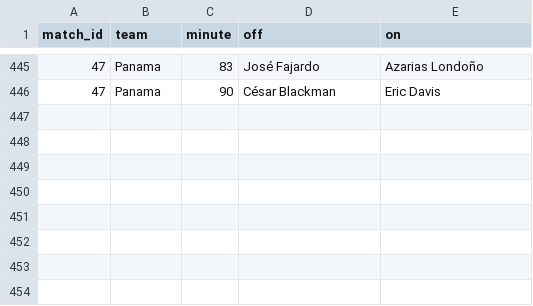
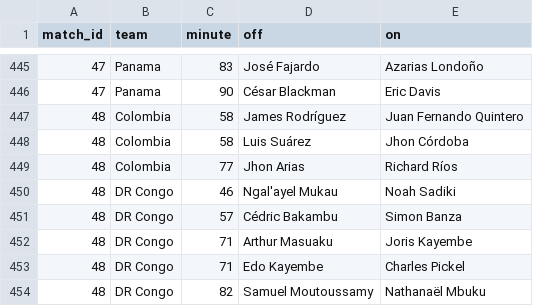
Before and after one commit to Godfrey811/wc2026friends, a CSV file: data/subs.csv, drawn as a sheet; only a part is shown, gaps mark what is left out; the diff names each change by its address in the sheet, - before the commit and + after, or states it on an @@ line.

```diff
--- a/data/subs.csv
+++ b/data/subs.csv
+row 447: 48 | Colombia | 58 | James Rodríguez | Juan Fernando Quintero
+row 448: 48 | Colombia | 58 | Luis Suárez | Jhon Córdoba
+row 449: 48 | Colombia | 77 | Jhon Arias | Richard Ríos
+row 450: 48 | DR Congo | 46 | Ngal'ayel Mukau | Noah Sadiki
+row 451: 48 | DR Congo | 57 | Cédric Bakambu | Simon Banza
+row 452: 48 | DR Congo | 71 | Arthur Masuaku | Joris Kayembe
+row 453: 48 | DR Congo | 71 | Edo Kayembe | Charles Pickel
+row 454: 48 | DR Congo | 82 | Samuel Moutoussamy | Nathanaël Mbuku
```
Also changed, not shown: data/cards.csv, data/goals.csv, 1 other file.
